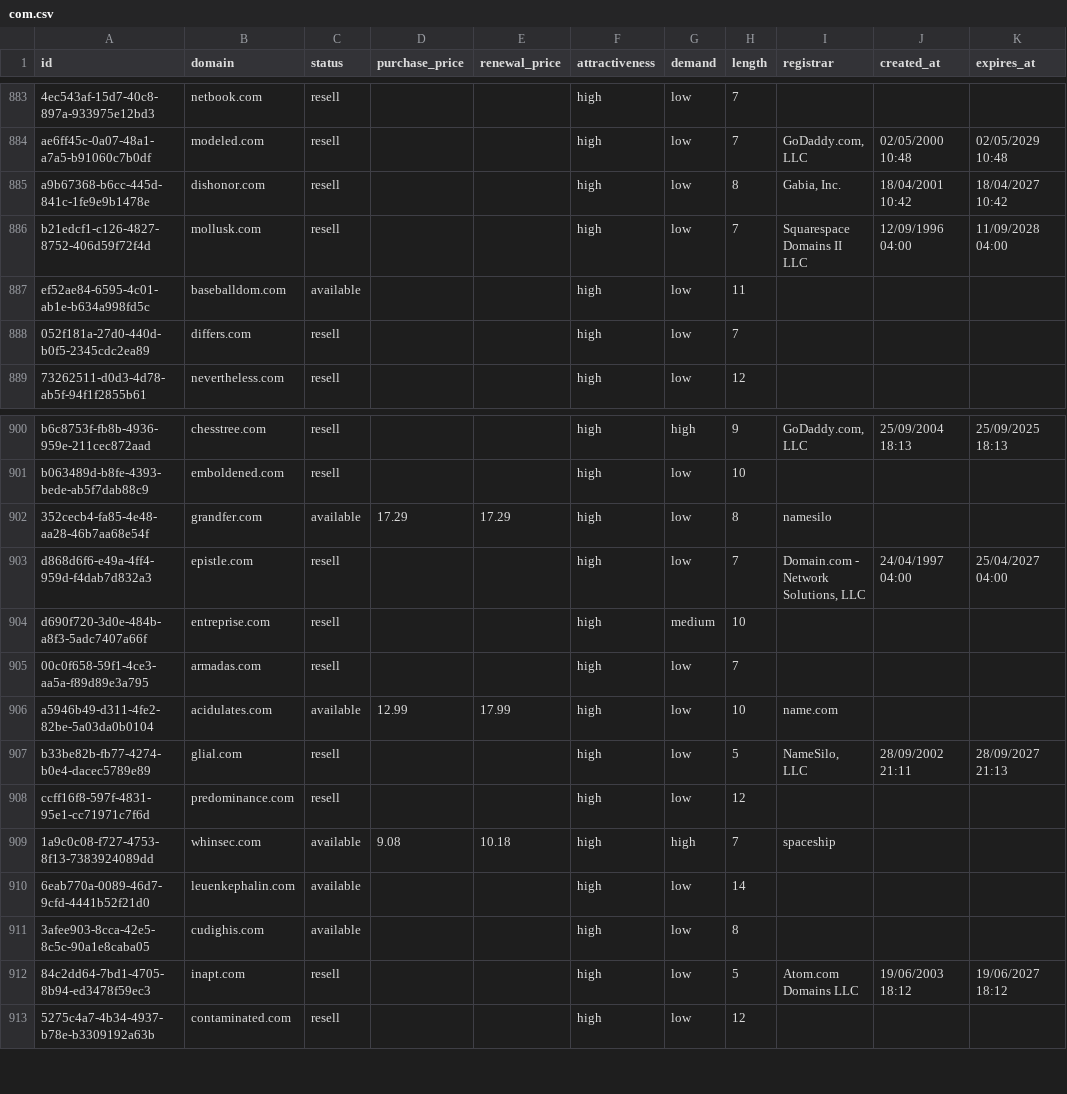
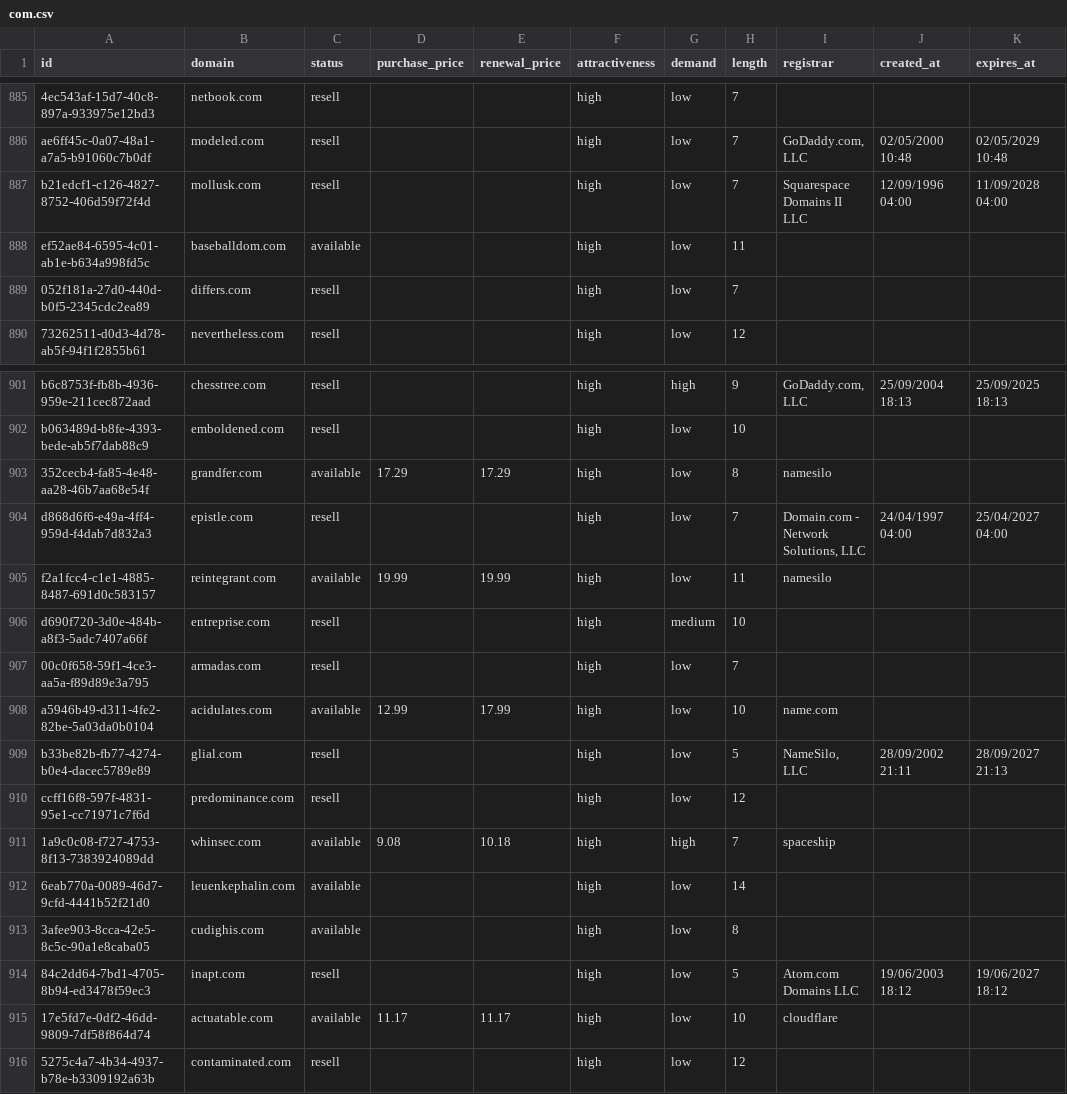
Before and after one commit to UniqueDomains/com-oneword-domains, a CSV file: com.csv, drawn as a sheet; only a part is shown, gaps mark what is left out; removed rows and columns are numbered as before the commit, all else as after; the diff covers the shown part only; the diff names each change by its address in the sheet, - before the commit and + after, or states it on an @@ line.

```diff
--- a/com.csv
+++ b/com.csv
-row 885: a9b67368-b6cc-445d-841c-1fe9e9b1478e | dishonor.com | resell |  |  | high | low | 8 | Gabia, Inc. | 18/04/2001 10:42 | 18/04/2027 10:42
+row 905: f2a1fcc4-c1e1-4885-8487-691d0c583157 | reintegrant.com | available | 19.99 | 19.99 | high | low | 11 | namesilo
+row 915: 17e5fd7e-0df2-46dd-9809-7df58f864d74 | actuatable.com | available | 11.17 | 11.17 | high | low | 10 | cloudflare
```
Also changed, not shown: 3 added rows and 4 removed rows elsewhere in this file, 5 other files.
